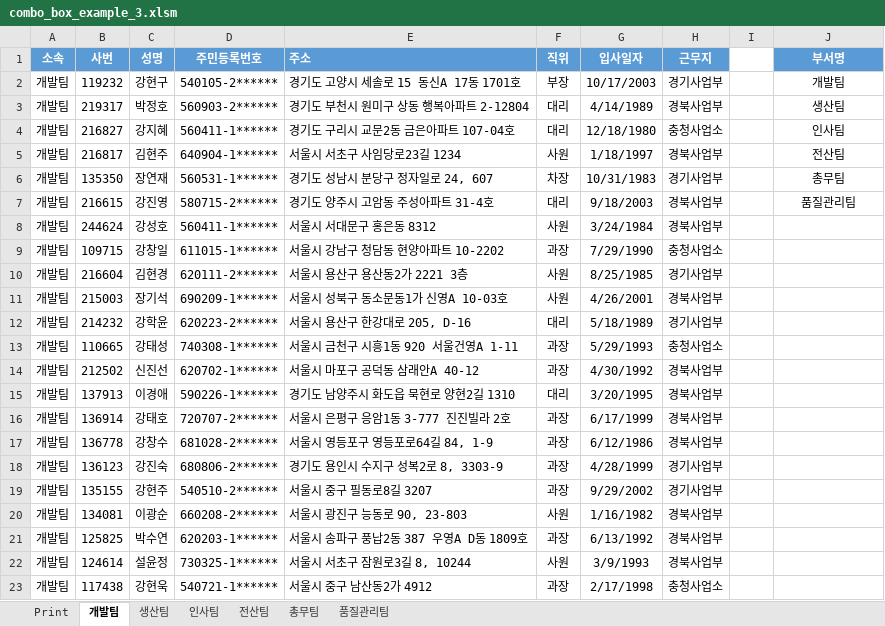
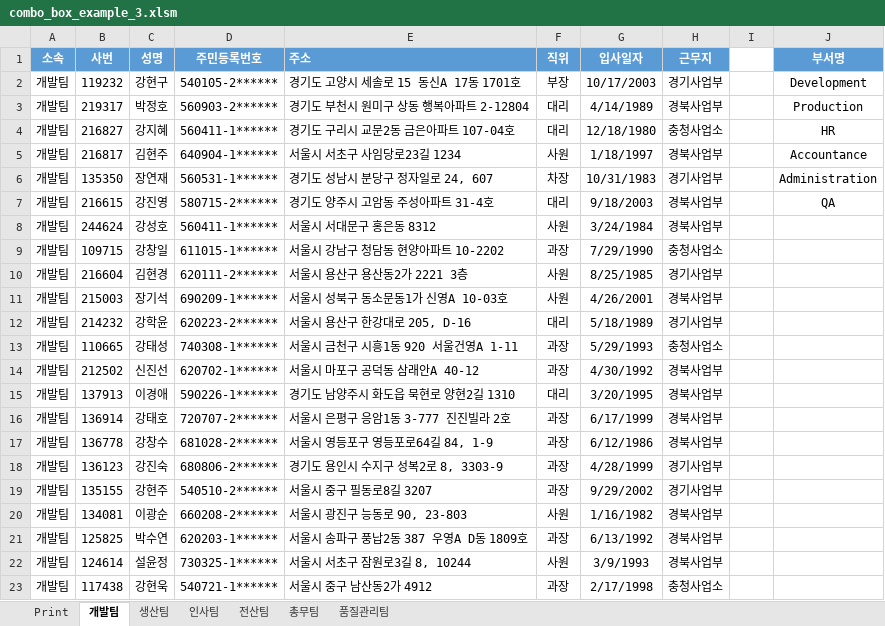
Before and after one commit to do-develop/excel_vba, an Excel workbook: combo_box_example_3.xlsm, sheet 개발팀, drawn as a sheet; values as stored, in another font and other column widths than the file's, no borders; the diff names each change by its address in the sheet, - before the commit and + after, or states it on an @@ line.

```diff
--- a/combo_box_example_3.xlsm (sheet 개발팀)
+++ b/combo_box_example_3.xlsm (sheet 개발팀)
-J2 (부서명): 개발팀
+J2 (부서명): Development
-J3 (부서명): 생산팀
+J3 (부서명): Production
-J4 (부서명): 인사팀
+J4 (부서명): HR
-J5 (부서명): 전산팀
+J5 (부서명): Accountance
-J6 (부서명): 총무팀
+J6 (부서명): Administration
-J7 (부서명): 품질관리팀
+J7 (부서명): QA
```
Also changed, not shown: sheet Print, charts or pictures, 2 other files.
